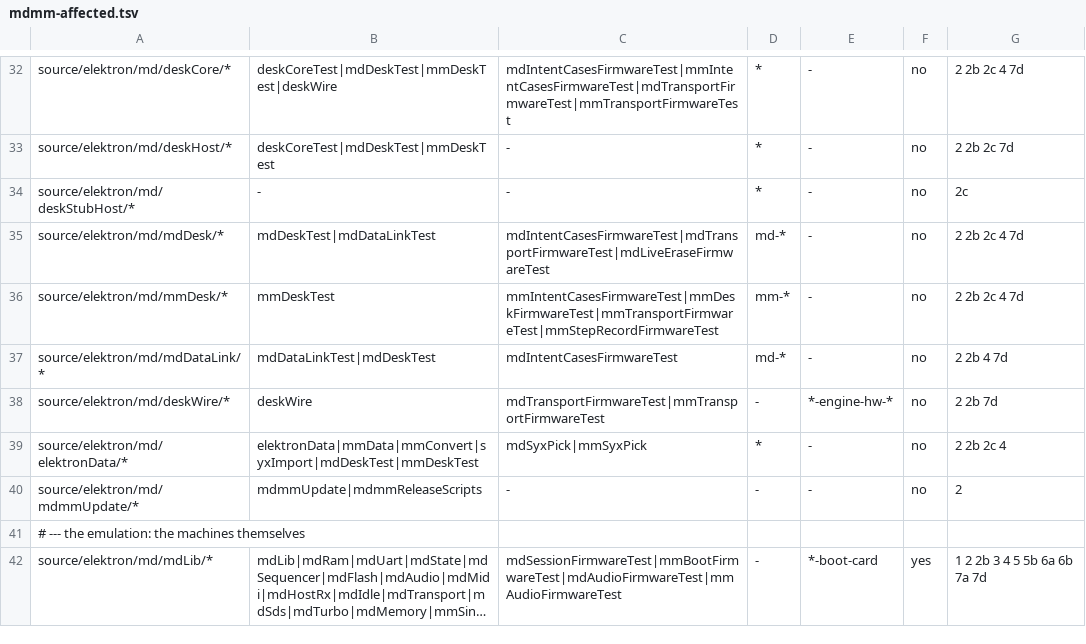
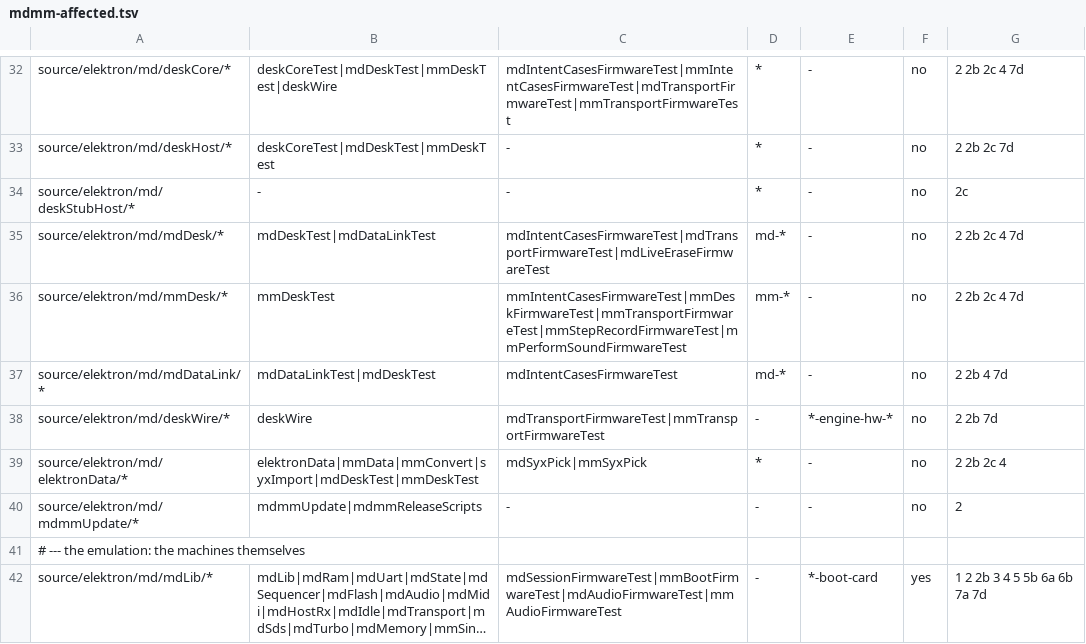
Before and after one commit to radekdymacz/mdmm, a TSV file: scripts/mdmm-affected.tsv, drawn as a sheet; only a part is shown, gaps mark what is left out; long unchanged cells end in ….

Commit message:
Wave 9, MM Perform: see and set up POLY, key tracking and the Multi envelope (B-064)
Measured first (PROBES-manual-gaps.md P9, gapProbesFirmwareTest p9): POLY plays the machine's track in focus (the
TRACK keys) with six voices and silences the other five, notes on their channels too; KEY HPF / LPF off fixes that
filter; the MULTI ENV shapes MULTI TRIG notes in ALL TRK, SEQ START and SEQ TRNSP (none in SPLIT KEY) and, after such
a note with REL under 127, holds every track silent until the next one or STOP.

- core: poly {on, t} presses TRACK t first (again while on: POLY moves there); mmDeskTest; schema
- page: the POLY track named under the keyboard modes, x6 on its Assign key, lamp and rail name, the others dimmed;
  a new selection moves POLY; the Multi envelope card names the kit's MULTI TRIG mode and says what it does there;
  KEY in the Sound page's Filter title shows HPF / LPF tracking and opens Perform > Assign > KEY (no second switch)
- proof of the sound: mmDeskFirmwareTest perform (ctest mmPerformSoundFirmwareTest) through the editor's commands;
  journeys mm-perform-poly-track, mm-sound-key-tracking, mm-perform-menv-modes; mm-seq-step-record waits for SYSEX
  RECV before its Shift-click (failed under load at 4 pages)
- mock-up and self-review in PLAN-manual-gaps.md (wave 9), mockup-next states and shots; rows' where, guide sections
  (restamped), TEST-0.6.md wave 9, BUGS.md B-064 fixed on feat/0.6-perform

```diff
--- a/scripts/mdmm-affected.tsv
+++ b/scripts/mdmm-affected.tsv
@@ -35,3 +35,3 @@ source/elektron/md/deskStubHost/*	-	-	*	-	no	2c
 source/elektron/md/mdDesk/*	mdDeskTest|mdDataLinkTest	mdIntentCasesFirmwareTest|mdTransportFirmwareTest|mdLiveEraseFirmwareTest	md-*	-	no	2 2b 2c 4 7d
-source/elektron/md/mmDesk/*	mmDeskTest	mmIntentCasesFirmwareTest|mmDeskFirmwareTest|mmTransportFirmwareTest|mmStepRecordFirmwareTest	mm-*	-	no	2 2b 2c 4 7d
+source/elektron/md/mmDesk/*	mmDeskTest	mmIntentCasesFirmwareTest|mmDeskFirmwareTest|mmTransportFirmwareTest|mmStepRecordFirmwareTest|mmPerformSoundFirmwareTest	mm-*	-	no	2 2b 2c 4 7d
 source/elektron/md/mdDataLink/*	mdDataLinkTest|mdDeskTest	mdIntentCasesFirmwareTest	md-*	-	no	2 2b 4 7d
```
Also changed, not shown: 43 other files.
